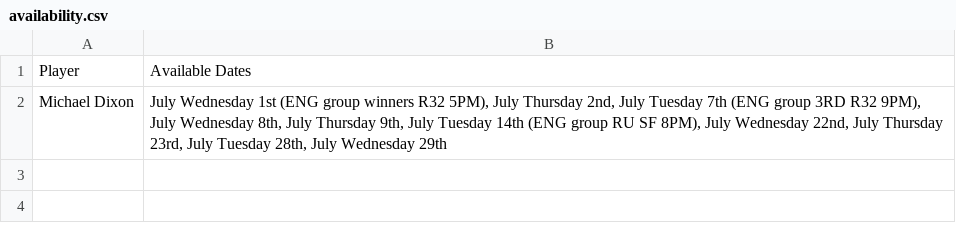
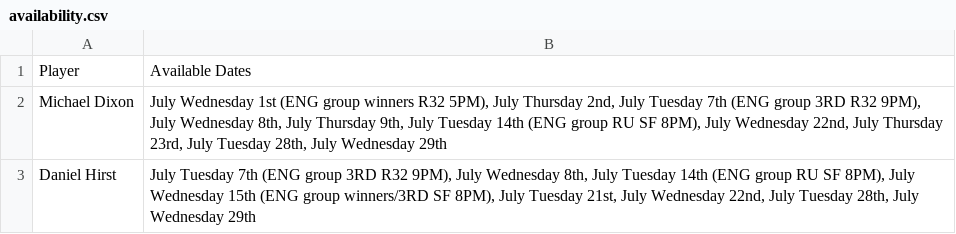
Before and after one commit to mikelfc12/L5s, a CSV file: csv/availability.csv, drawn as a sheet.

Commit message:
Update availability for Daniel Hirst

```diff
--- a/csv/availability.csv
+++ b/csv/availability.csv
@@ -2 +2,2 @@ Player,Available Dates
 Michael Dixon,"July Wednesday 1st (ENG group winners R32 5PM), July Thursday 2nd, July Tuesday 7th (ENG group 3RD R32 9PM), July Wednesday 8th, July Thursday 9th, July Tuesday 14th (ENG group RU SF 8PM), July Wednesday 22nd, July Thursday 23rd, July Tuesday 28th, July Wednesday 29th"
+Daniel Hirst,"July Tuesday 7th (ENG group 3RD R32 9PM), July Wednesday 8th, July Tuesday 14th (ENG group RU SF 8PM), July Wednesday 15th (ENG group winners/3RD SF 8PM), July Tuesday 21st, July Wednesday 22nd, July Tuesday 28th, July Wednesday 29th"
```
